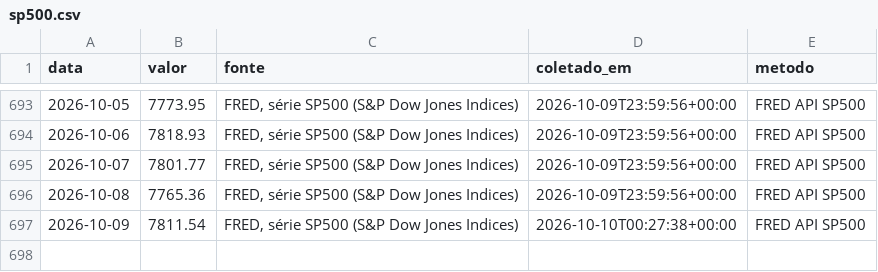
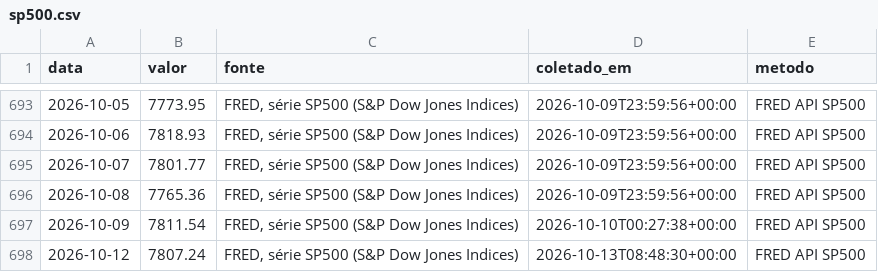
Before and after one commit to rjguimaraes/daily-brief, a CSV file: data/series/sp500.csv, drawn as a sheet; only a part is shown, gaps mark what is left out.

```diff
--- a/data/series/sp500.csv
+++ b/data/series/sp500.csv
@@ -697 +697,2 @@ data,valor,fonte,coletado_em,metodo
 2026-10-09,7811.54,"FRED, série SP500 (S&P Dow Jones Indices)",2026-10-10T00:27:38+00:00,FRED API SP500
+2026-10-12,7807.24,"FRED, série SP500 (S&P Dow Jones Indices)",2026-10-13T08:48:30+00:00,FRED API SP500
```
Also changed, not shown: data/series/bitcoin.csv, data/series/selic_meta.csv, 8 other files.
